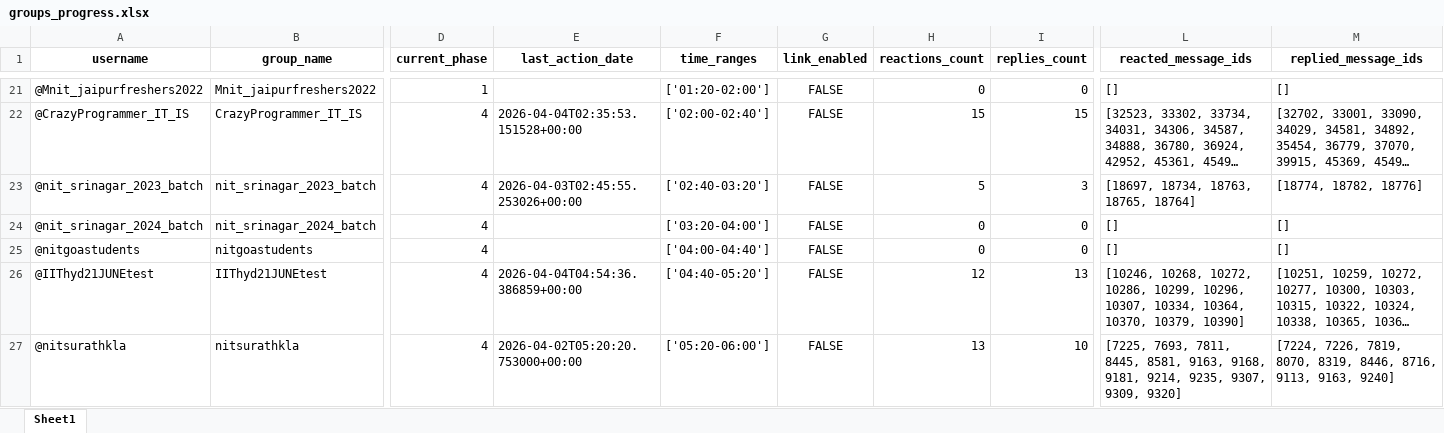
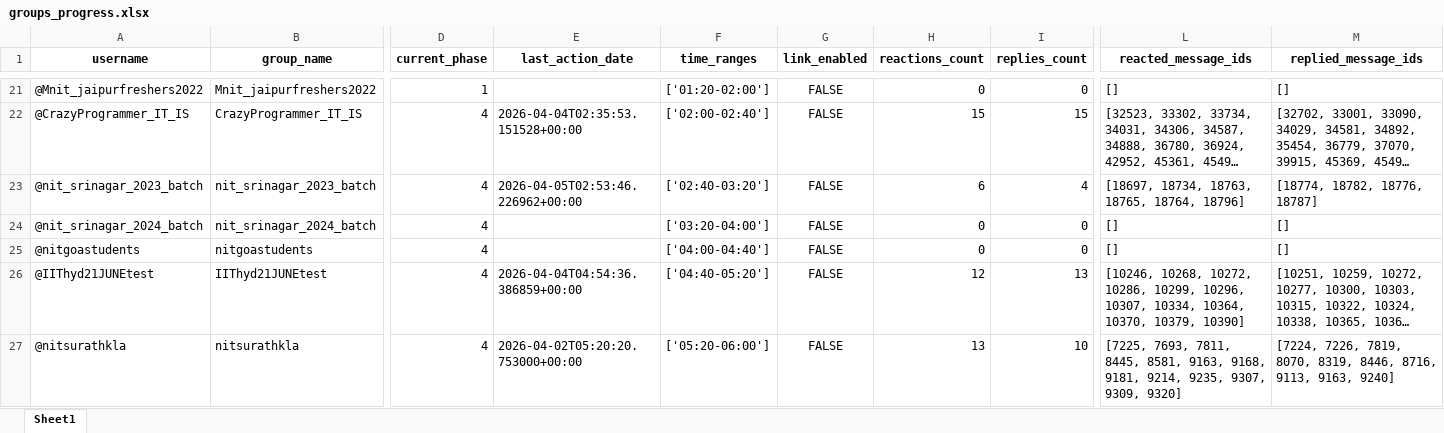
Before and after one commit to LaxmiNarayanSharma00/my_Telegram_Promoter, an Excel workbook: group_promotion_service/data/groups_progress.xlsx, sheet Sheet1, drawn as a sheet; only a part is shown, gaps mark what is left out; long unchanged cells end in …; values as stored, in another font and other column widths than the file's, no borders; the diff names each change by its address in the sheet, - before the commit and + after, or states it on an @@ line.

```diff
--- a/group_promotion_service/data/groups_progress.xlsx (sheet Sheet1)
+++ b/group_promotion_service/data/groups_progress.xlsx (sheet Sheet1)
-E23 (last_action_date): 2026-04-03T02:45:55.253026+00:00
+E23 (last_action_date): 2026-04-05T02:53:46.226962+00:00
-H23 (reactions_count): 5
+H23 (reactions_count): 6
-I23 (replies_count): 3
+I23 (replies_count): 4
-L23 (reacted_message_ids): [18697, 18734, 18763, 18765, 18764]
+L23 (reacted_message_ids): [18697, 18734, 18763, 18765, 18764, 18796]
-M23 (replied_message_ids): [18774, 18782, 18776]
+M23 (replied_message_ids): [18774, 18782, 18776, 18787]
```
Also changed, not shown: Free_API_Load_balancer/Limits.xlsx.
